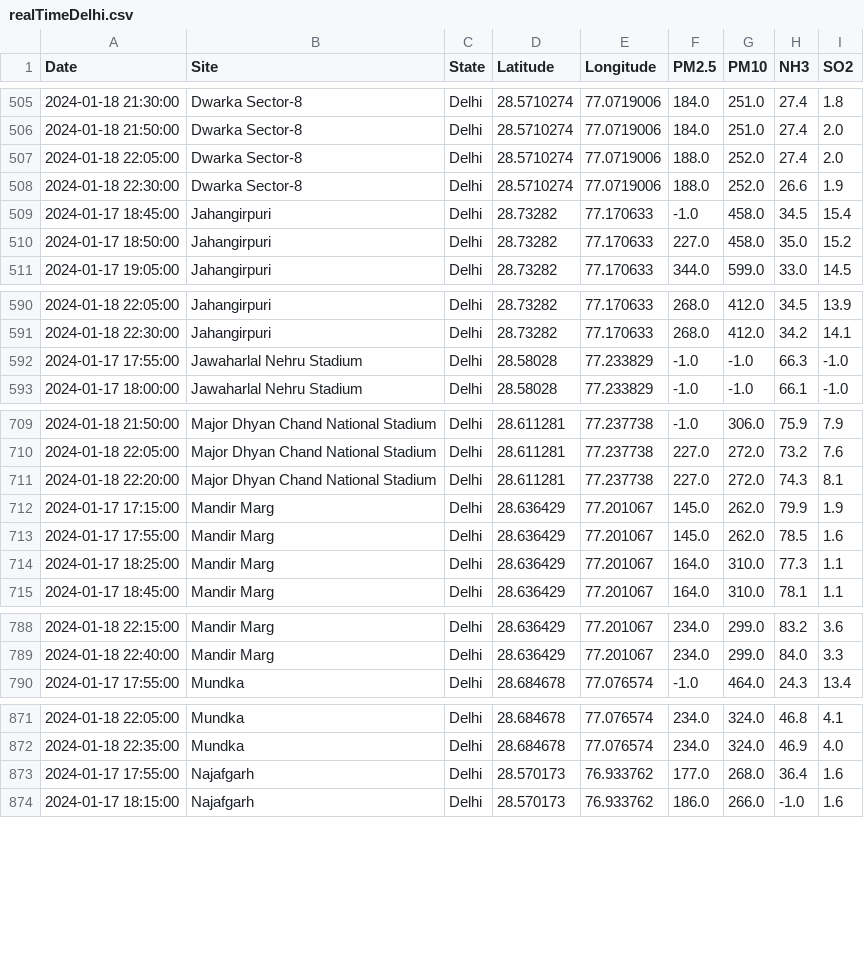
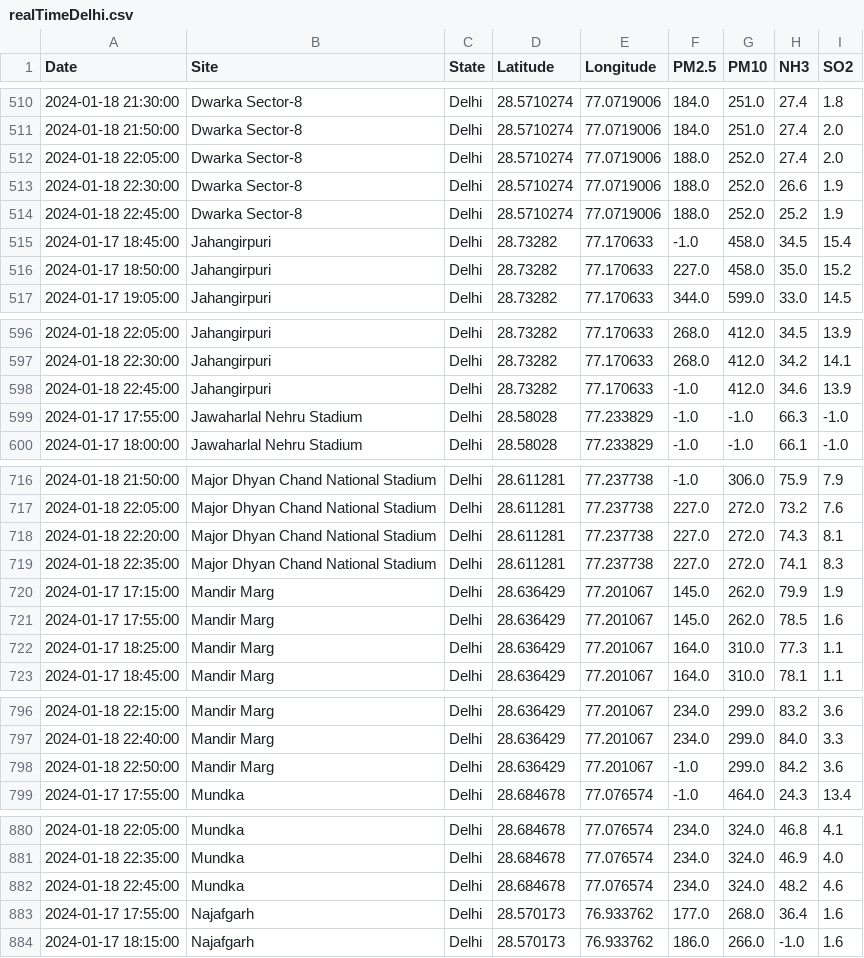
Before and after one commit to waitasecant/Air-Pollution-Dashboard, a CSV file: myApp/data/realTimeDelhi.csv, drawn as a sheet; only a part is shown, gaps mark what is left out; the diff covers the shown part only.

```diff
--- a/myApp/data/realTimeDelhi.csv
+++ b/myApp/data/realTimeDelhi.csv
@@ -508,2 +513,3 @@ Date,Site,State,Latitude,Longitude,PM2.5,PM10,NH3,SO2
 2024-01-18 22:30:00,Dwarka Sector-8,Delhi,28.5710274,77.0719006,188.0,252.0,26.6,1.9
+2024-01-18 22:45:00,Dwarka Sector-8,Delhi,28.5710274,77.0719006,188.0,252.0,25.2,1.9
 2024-01-17 18:45:00,Jahangirpuri,Delhi,28.73282,77.170633,-1.0,458.0,34.5,15.4
@@ -591,2 +597,3 @@ Date,Site,State,Latitude,Longitude,PM2.5,PM10,NH3,SO2
 2024-01-18 22:30:00,Jahangirpuri,Delhi,28.73282,77.170633,268.0,412.0,34.2,14.1
+2024-01-18 22:45:00,Jahangirpuri,Delhi,28.73282,77.170633,-1.0,412.0,34.6,13.9
 2024-01-17 17:55:00,Jawaharlal Nehru Stadium,Delhi,28.58028,77.233829,-1.0,-1.0,66.3,-1.0
@@ -711,2 +718,3 @@ Date,Site,State,Latitude,Longitude,PM2.5,PM10,NH3,SO2
 2024-01-18 22:20:00,Major Dhyan Chand National Stadium,Delhi,28.611281,77.237738,227.0,272.0,74.3,8.1
+2024-01-18 22:35:00,Major Dhyan Chand National Stadium,Delhi,28.611281,77.237738,227.0,272.0,74.1,8.3
 2024-01-17 17:15:00,Mandir Marg,Delhi,28.636429,77.201067,145.0,262.0,79.9,1.9
@@ -789,2 +797,3 @@ Date,Site,State,Latitude,Longitude,PM2.5,PM10,NH3,SO2
 2024-01-18 22:40:00,Mandir Marg,Delhi,28.636429,77.201067,234.0,299.0,84.0,3.3
+2024-01-18 22:50:00,Mandir Marg,Delhi,28.636429,77.201067,-1.0,299.0,84.2,3.6
 2024-01-17 17:55:00,Mundka,Delhi,28.684678,77.076574,-1.0,464.0,24.3,13.4
@@ -872,2 +881,3 @@ Date,Site,State,Latitude,Longitude,PM2.5,PM10,NH3,SO2
 2024-01-18 22:35:00,Mundka,Delhi,28.684678,77.076574,234.0,324.0,46.9,4.0
+2024-01-18 22:45:00,Mundka,Delhi,28.684678,77.076574,234.0,324.0,48.2,4.6
 2024-01-17 17:55:00,Najafgarh,Delhi,28.570173,76.933762,177.0,268.0,36.4,1.6
```
Also changed, not shown: 17 added rows elsewhere in this file.
